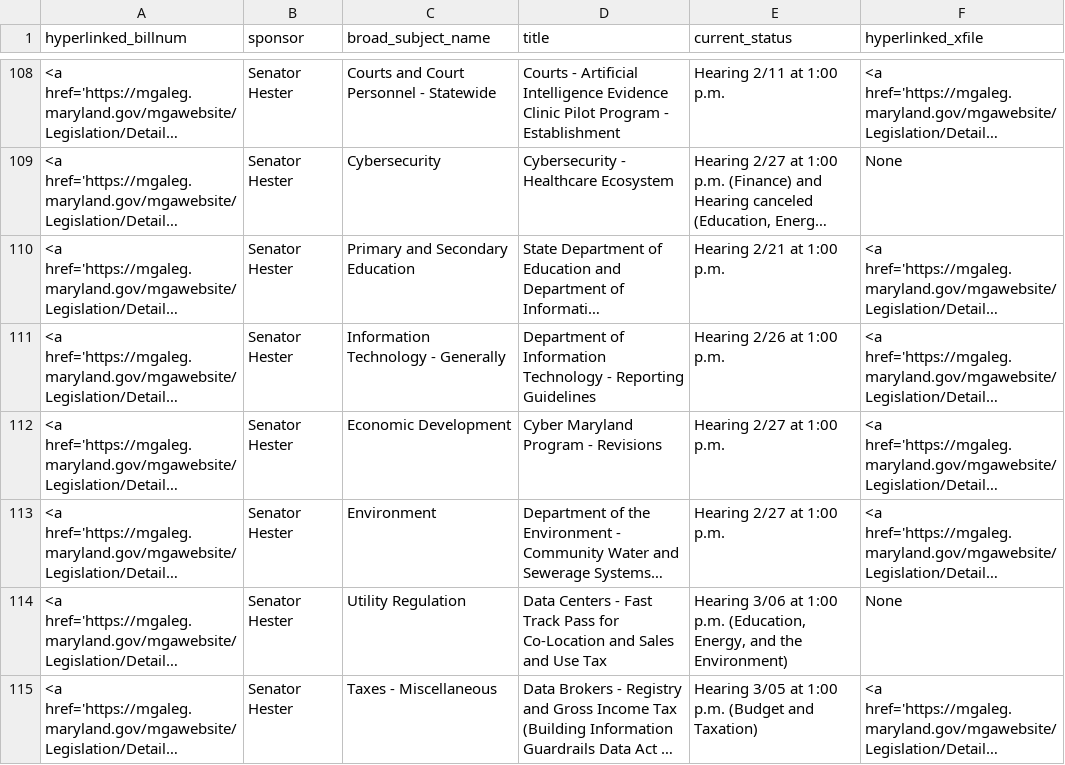
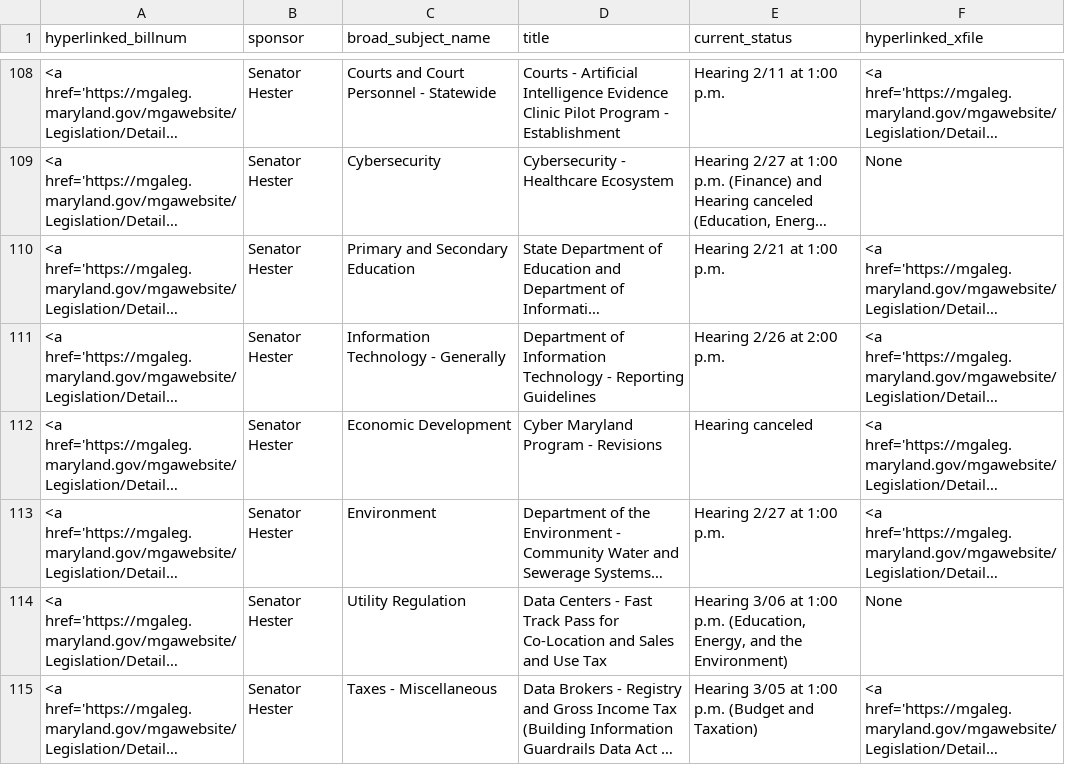
Before and after one commit to Baltimore-Sun/md-ga-bill-tracker, a CSV file: howtab.csv, drawn as a sheet; only a part is shown, gaps mark what is left out; long unchanged cells end in …; the diff names each change by its address in the sheet, - before the commit and + after, or states it on an @@ line.

```diff
--- a/howtab.csv
+++ b/howtab.csv
-E111 (current_status): Hearing 2/26 at 1:00 p.m.
+E111 (current_status): Hearing 2/26 at 2:00 p.m.
-E112 (current_status): Hearing 2/27 at 1:00 p.m.
+E112 (current_status): Hearing canceled
```
Also changed, not shown: aatab.csv.
